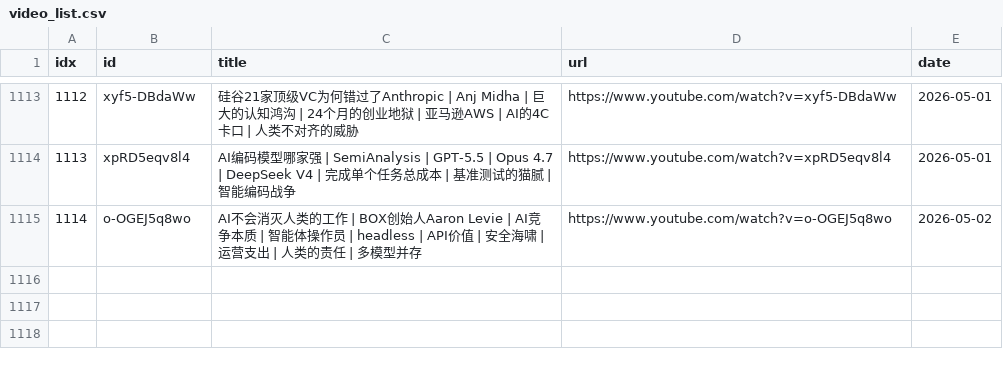
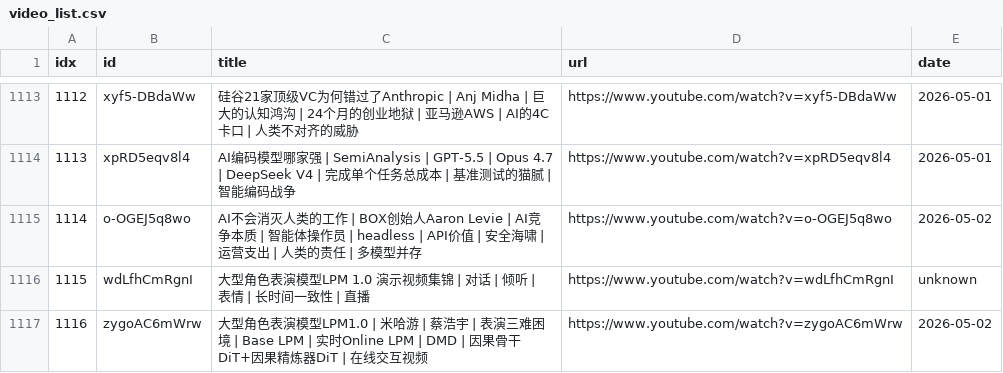
Before and after one commit to sumsjp/BestPartners, a CSV file: src/video_list.csv, drawn as a sheet; only a part is shown, gaps mark what is left out; the diff names each change by its address in the sheet, - before the commit and + after, or states it on an @@ line.

```diff
--- a/src/video_list.csv
+++ b/src/video_list.csv
+row 1116: 1115 | wdLfhCmRgnI | 大型角色表演模型LPM 1.0 演示视频集锦 | 对话 | 倾听 | 表情 | 长时间一致性 | 直播 | https://www.youtube.com/watch?v=wdLfhCmRgnI | unknown
+row 1117: 1116 | zygoAC6mWrw | 大型角色表演模型LPM1.0 | 米哈游 | 蔡浩宇 | 表演三难困境 | Base LPM | 实时Online LPM | DMD | 因果骨干DiT+因果精炼器DiT | 在线交互视频 | https://www.youtube.com/watch?v=zygoAC6mWrw | 2026-05-02
```
Also changed, not shown: src/black_list.csv, 4 other files.
